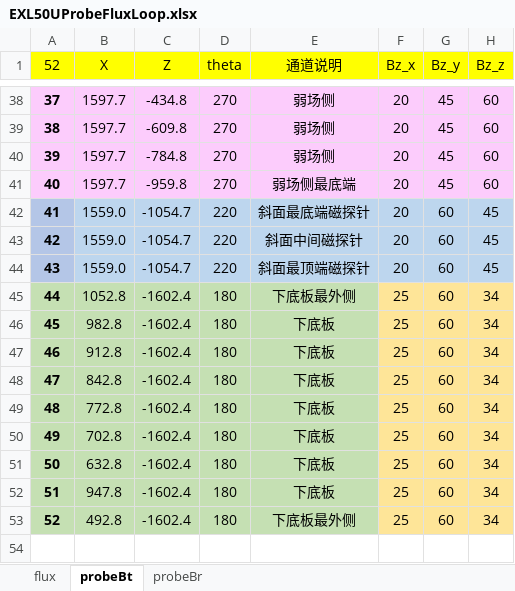
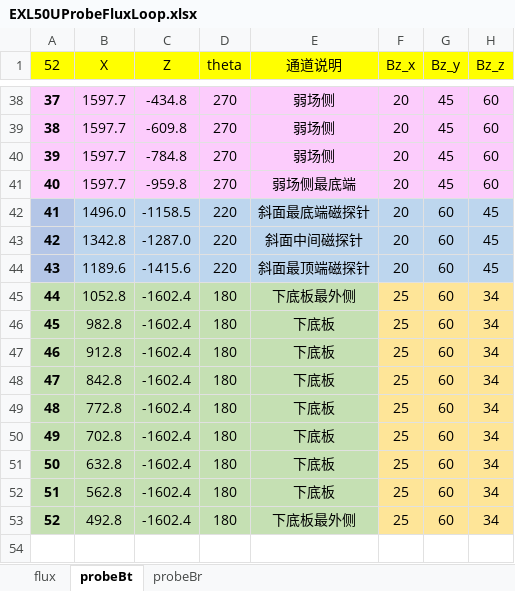
Before and after one commit to guodong0605/exl50u, an Excel workbook: diagnostics/emd/data/EXL50UProbeFluxLoop.xlsx, sheet probeBt, drawn as a sheet; only a part is shown, gaps mark what is left out; values as stored, in another font and other column widths than the file's, no borders; charts and pictures not drawn; the diff names each change by its address in the sheet, - before the commit and + after, or states it on an @@ line.

Commit message:
emd calibration data

```diff
--- a/diagnostics/emd/data/EXL50UProbeFluxLoop.xlsx (sheet probeBt)
+++ b/diagnostics/emd/data/EXL50UProbeFluxLoop.xlsx (sheet probeBt)
-B42 (X): 1559.0
+B42 (X): 1496.0
-C42 (Z): -1054.7
+C42 (Z): -1158.5
-B43 (X): 1559.0
+B43 (X): 1342.8
-C43 (Z): -1054.7
+C43 (Z): -1287.0
-B44 (X): 1559.0
+B44 (X): 1189.6
-C44 (Z): -1054.7
+C44 (Z): -1415.6
-B52 (X): 947.8
+B52 (X): 562.8
```
Also changed, not shown: sheet probeBr, charts or pictures, 1 other file.
